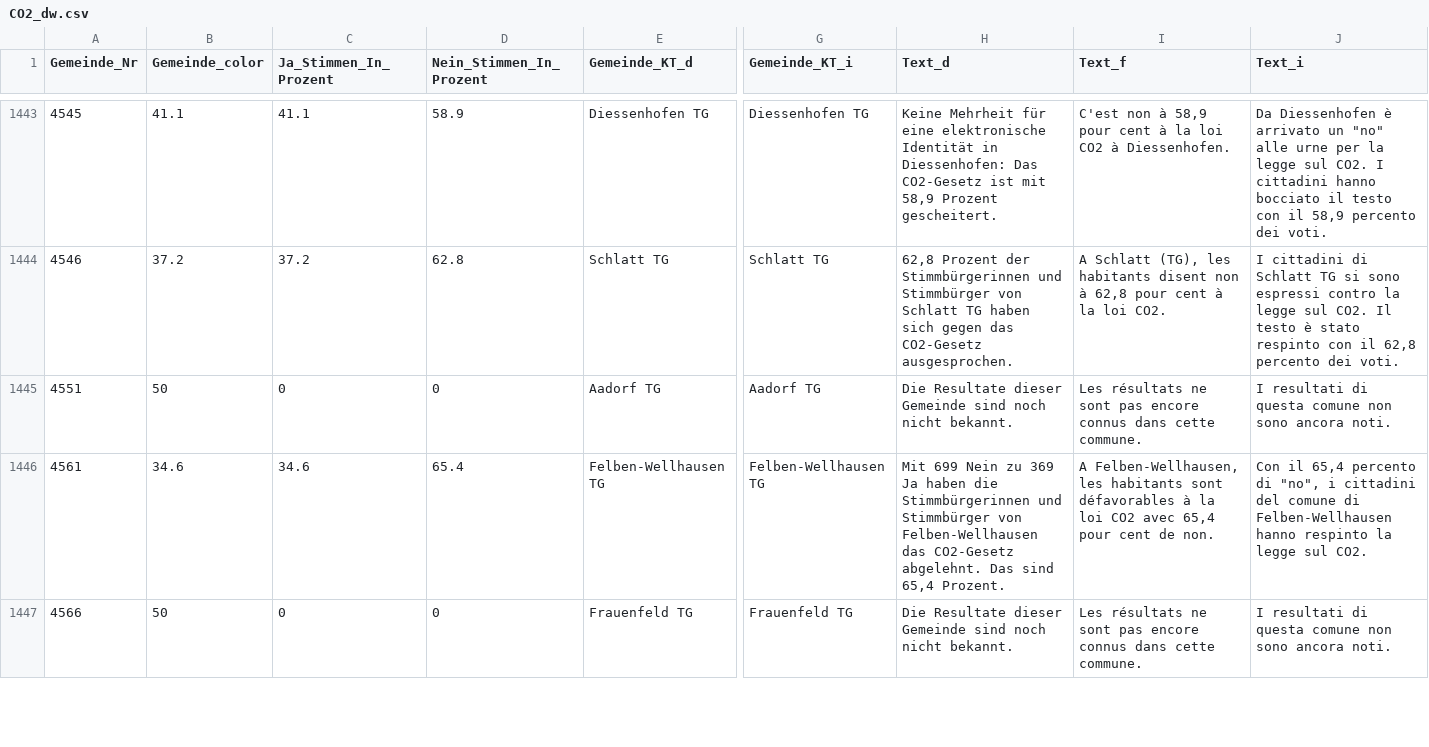
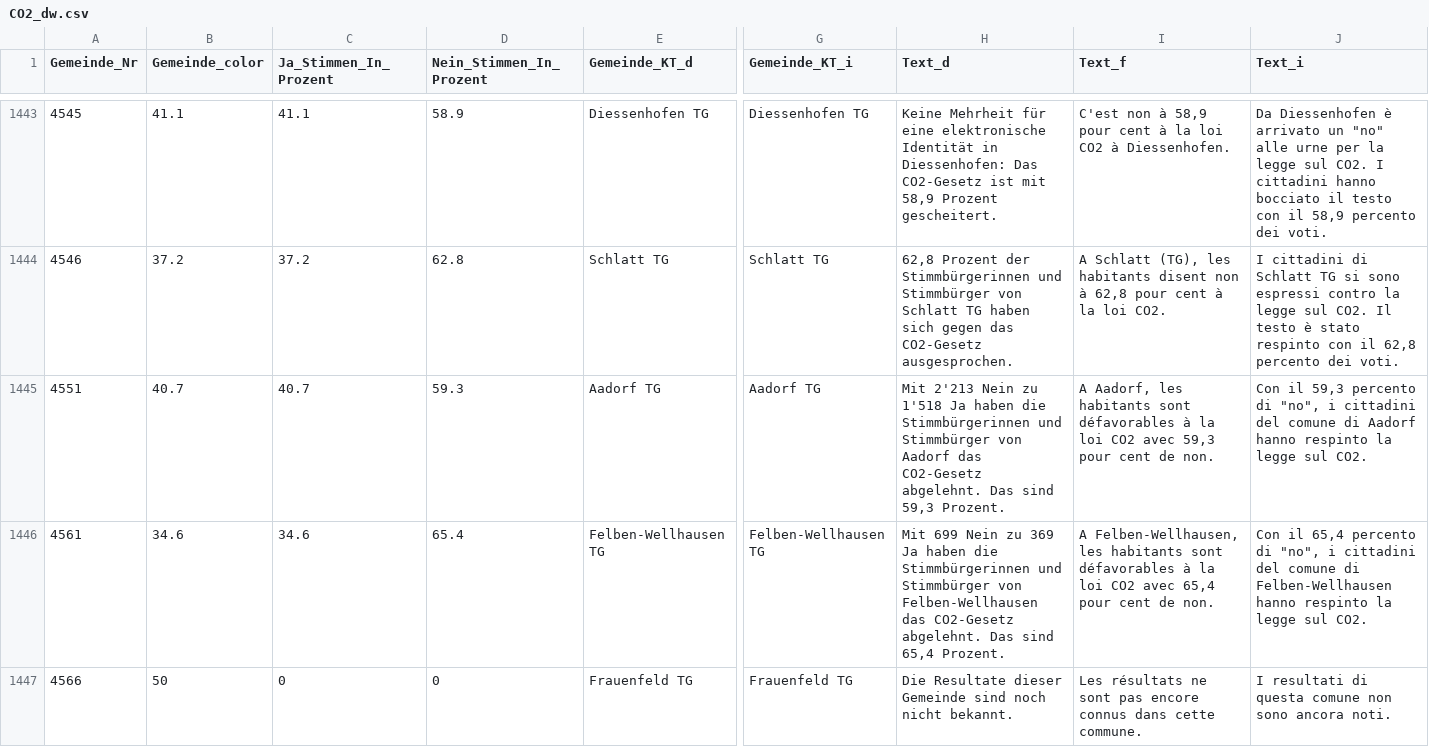
Before and after one commit to awp-finanznachrichten/lena_juni2021, a CSV file: Output/CO2_dw.csv, drawn as a sheet; only a part is shown, gaps mark what is left out; the diff covers the shown part only; the diff names each change by its address in the sheet, - before the commit and + after, or states it on an @@ line.

```diff
--- a/Output/CO2_dw.csv
+++ b/Output/CO2_dw.csv
-B1445 (Gemeinde_color): 50
+B1445 (Gemeinde_color): 40.7
-C1445 (Ja_Stimmen_In_Prozent): 0
+C1445 (Ja_Stimmen_In_Prozent): 40.7
-D1445 (Nein_Stimmen_In_Prozent): 0
+D1445 (Nein_Stimmen_In_Prozent): 59.3
-H1445 (Text_d): Die Resultate dieser Gemeinde sind noch nicht bekannt.
+H1445 (Text_d): Mit 2'213 Nein zu 1'518 Ja haben die Stimmbürgerinnen und Stimmbürger von Aadorf das CO2-Gesetz abgelehnt. Das sind 59,3 Prozent.
-I1445 (Text_f): Les résultats ne sont pas encore connus dans cette commune.
+I1445 (Text_f): A Aadorf, les habitants sont défavorables à la loi CO2 avec 59,3 pour cent de non.
-J1445 (Text_i): I resultati di questa comune non sono ancora noti.
+J1445 (Text_i): Con il 59,3 percento di "no", i cittadini del comune di Aadorf hanno respinto la legge sul CO2.
```
Also changed, not shown: 60 edited cells elsewhere in this file, Output/CO2_all_data.csv, Output/Covid-19_dw.csv, 15 other files.
